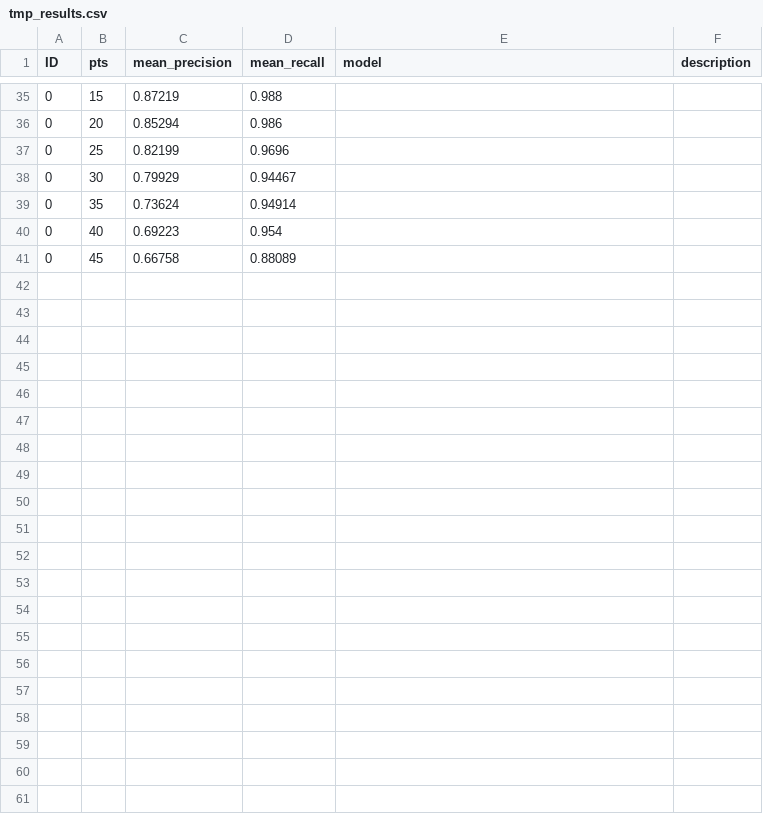
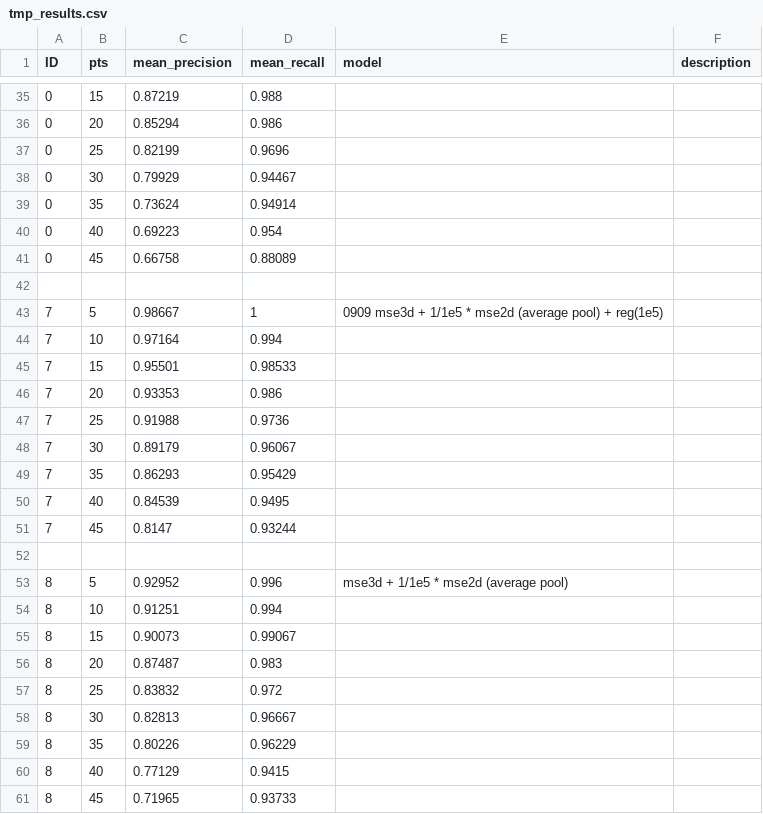
Before and after one commit to tonielook/3dloc, a CSV file: tmp_results.csv, drawn as a sheet; only a part is shown, gaps mark what is left out; the diff names each change by its address in the sheet, - before the commit and + after, or states it on an @@ line.

Commit message:
batch testing & postpro

```diff
--- a/tmp_results.csv
+++ b/tmp_results.csv
+row 42: (empty)
+row 43: 7 | 5 | 0.98667 | 1 | 0909 mse3d + 1/1e5 * mse2d (average pool) + reg(1e5)
+row 44: 7 | 10 | 0.97164 | 0.994
+row 45: 7 | 15 | 0.95501 | 0.98533
+row 46: 7 | 20 | 0.93353 | 0.986
+row 47: 7 | 25 | 0.91988 | 0.9736
+row 48: 7 | 30 | 0.89179 | 0.96067
+row 49: 7 | 35 | 0.86293 | 0.95429
+row 50: 7 | 40 | 0.84539 | 0.9495
+row 51: 7 | 45 | 0.8147 | 0.93244
+row 52: (empty)
+row 53: 8 | 5 | 0.92952 | 0.996 | mse3d + 1/1e5 * mse2d (average pool)
+row 54: 8 | 10 | 0.91251 | 0.994
+row 55: 8 | 15 | 0.90073 | 0.99067
+row 56: 8 | 20 | 0.87487 | 0.983
+row 57: 8 | 25 | 0.83832 | 0.972
+row 58: 8 | 30 | 0.82813 | 0.96667
+row 59: 8 | 35 | 0.80226 | 0.96229
+row 60: 8 | 40 | 0.77129 | 0.9415
+row 61: 8 | 45 | 0.71965 | 0.93733
```
